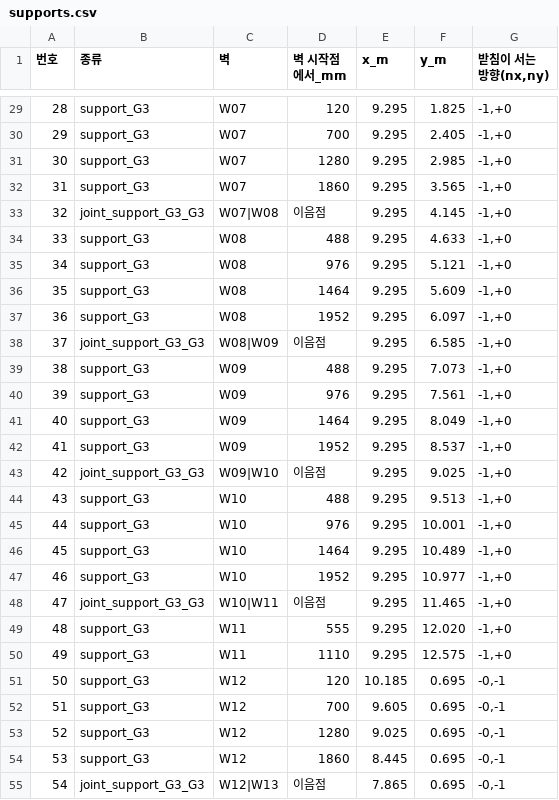
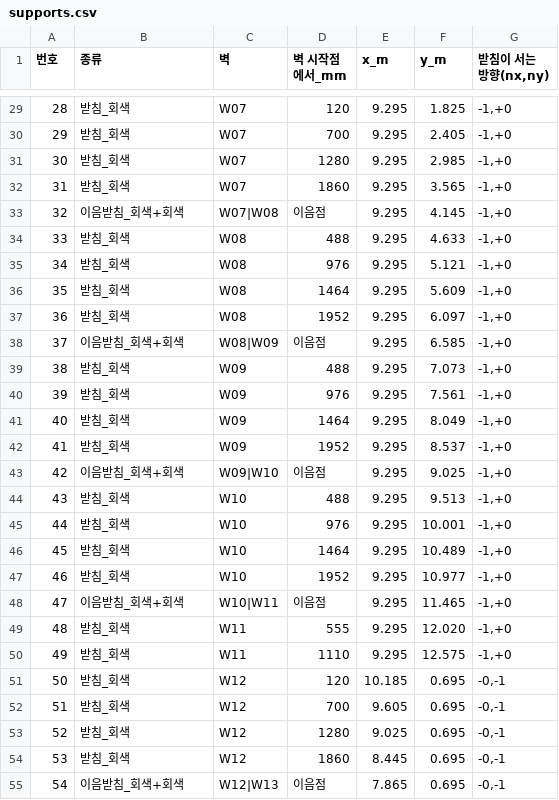
Before and after one commit to MOSW626/istech-it-arena, a CSV file: parts/wall_support/supports.csv, drawn as a sheet; only a part is shown, gaps mark what is left out; the diff covers the shown part only.

```diff
--- a/parts/wall_support/supports.csv
+++ b/parts/wall_support/supports.csv
@@ -29,27 +29,27 @@
-28,support_G3,W07,120,9.295,1.825,"-1,+0"
-29,support_G3,W07,700,9.295,2.405,"-1,+0"
-30,support_G3,W07,1280,9.295,2.985,"-1,+0"
-31,support_G3,W07,1860,9.295,3.565,"-1,+0"
-32,joint_support_G3_G3,W07|W08,이음점,9.295,4.145,"-1,+0"
-33,support_G3,W08,488,9.295,4.633,"-1,+0"
-34,support_G3,W08,976,9.295,5.121,"-1,+0"
-35,support_G3,W08,1464,9.295,5.609,"-1,+0"
-36,support_G3,W08,1952,9.295,6.097,"-1,+0"
-37,joint_support_G3_G3,W08|W09,이음점,9.295,6.585,"-1,+0"
-38,support_G3,W09,488,9.295,7.073,"-1,+0"
-39,support_G3,W09,976,9.295,7.561,"-1,+0"
-40,support_G3,W09,1464,9.295,8.049,"-1,+0"
-41,support_G3,W09,1952,9.295,8.537,"-1,+0"
-42,joint_support_G3_G3,W09|W10,이음점,9.295,9.025,"-1,+0"
-43,support_G3,W10,488,9.295,9.513,"-1,+0"
-44,support_G3,W10,976,9.295,10.001,"-1,+0"
-45,support_G3,W10,1464,9.295,10.489,"-1,+0"
-46,support_G3,W10,1952,9.295,10.977,"-1,+0"
-47,joint_support_G3_G3,W10|W11,이음점,9.295,11.465,"-1,+0"
-48,support_G3,W11,555,9.295,12.020,"-1,+0"
-49,support_G3,W11,1110,9.295,12.575,"-1,+0"
-50,support_G3,W12,120,10.185,0.695,"-0,-1"
-51,support_G3,W12,700,9.605,0.695,"-0,-1"
-52,support_G3,W12,1280,9.025,0.695,"-0,-1"
-53,support_G3,W12,1860,8.445,0.695,"-0,-1"
-54,joint_support_G3_G3,W12|W13,이음점,7.865,0.695,"-0,-1"
+28,받침_회색,W07,120,9.295,1.825,"-1,+0"
+29,받침_회색,W07,700,9.295,2.405,"-1,+0"
+30,받침_회색,W07,1280,9.295,2.985,"-1,+0"
+31,받침_회색,W07,1860,9.295,3.565,"-1,+0"
+32,이음받침_회색+회색,W07|W08,이음점,9.295,4.145,"-1,+0"
+33,받침_회색,W08,488,9.295,4.633,"-1,+0"
+34,받침_회색,W08,976,9.295,5.121,"-1,+0"
+35,받침_회색,W08,1464,9.295,5.609,"-1,+0"
+36,받침_회색,W08,1952,9.295,6.097,"-1,+0"
+37,이음받침_회색+회색,W08|W09,이음점,9.295,6.585,"-1,+0"
+38,받침_회색,W09,488,9.295,7.073,"-1,+0"
+39,받침_회색,W09,976,9.295,7.561,"-1,+0"
+40,받침_회색,W09,1464,9.295,8.049,"-1,+0"
+41,받침_회색,W09,1952,9.295,8.537,"-1,+0"
+42,이음받침_회색+회색,W09|W10,이음점,9.295,9.025,"-1,+0"
+43,받침_회색,W10,488,9.295,9.513,"-1,+0"
+44,받침_회색,W10,976,9.295,10.001,"-1,+0"
+45,받침_회색,W10,1464,9.295,10.489,"-1,+0"
+46,받침_회색,W10,1952,9.295,10.977,"-1,+0"
+47,이음받침_회색+회색,W10|W11,이음점,9.295,11.465,"-1,+0"
+48,받침_회색,W11,555,9.295,12.020,"-1,+0"
+49,받침_회색,W11,1110,9.295,12.575,"-1,+0"
+50,받침_회색,W12,120,10.185,0.695,"-0,-1"
+51,받침_회색,W12,700,9.605,0.695,"-0,-1"
+52,받침_회색,W12,1280,9.025,0.695,"-0,-1"
+53,받침_회색,W12,1860,8.445,0.695,"-0,-1"
+54,이음받침_회색+회색,W12|W13,이음점,7.865,0.695,"-0,-1"
```
Also changed, not shown: 173 edited cells elsewhere in this file, parts/wall_support/parts_count.csv, 35 other files.
